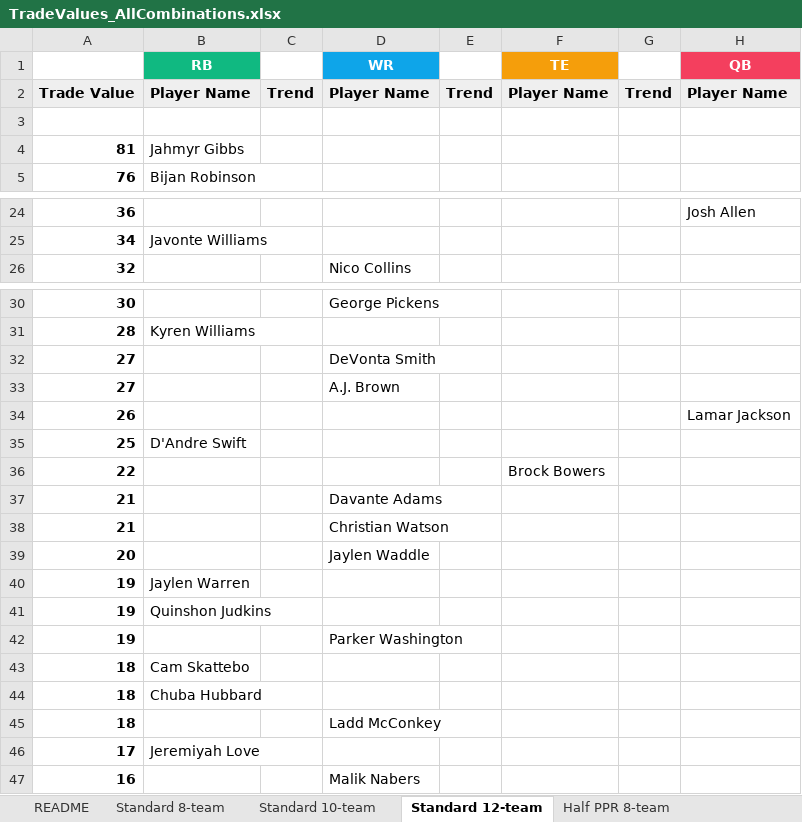
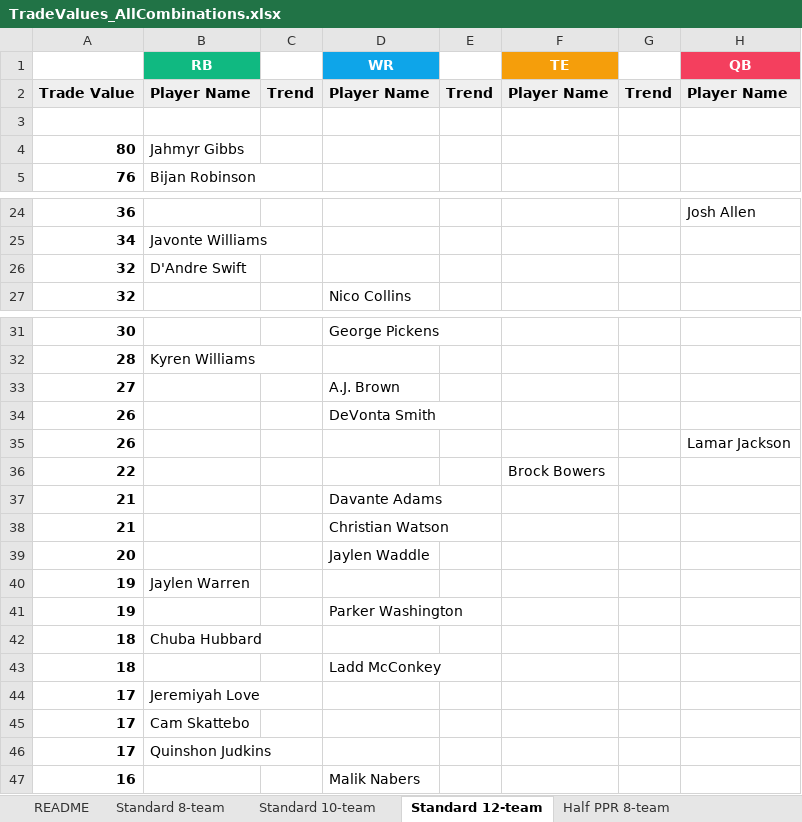
Before and after one commit to seoularpro/OddsVis, an Excel workbook: TradeValueSheets/TradeValues_AllCombinations.xlsx, sheet Standard 12-team, drawn as a sheet; only a part is shown, gaps mark what is left out; values as stored, in another font and other column widths than the file's, no borders; removed rows and columns are numbered as before the commit, all else as after; the diff names each change by its address in the sheet, - before the commit and + after, or states it on an @@ line.

```diff
--- a/TradeValueSheets/TradeValues_AllCombinations.xlsx (sheet Standard 12-team)
+++ b/TradeValueSheets/TradeValues_AllCombinations.xlsx (sheet Standard 12-team)
-A4: 81
+A4: 80
+row 26: 32 | D'Andre Swift
-row 32: 27 |  |  | DeVonta Smith
+row 34: 26 |  |  | DeVonta Smith
-row 35: 25 | D'Andre Swift
-row 41: 19 | Quinshon Judkins
-row 43: 18 | Cam Skattebo
+row 45: 17 | Cam Skattebo
+row 46: 17 | Quinshon Judkins
```
Also changed, not shown: sheet Full PPR 12-team, sheet Full PPR 10-team, sheet Half PPR 12-team, sheet Half PPR 10-team, sheet Full PPR 8-team, sheet Standard 10-team, 2 more sheets, TradeValueSheets/TradeValues_FullPPR_10team.xlsx, TradeValueSheets/TradeValues_FullPPR_12team.xlsx, 18 other files.
